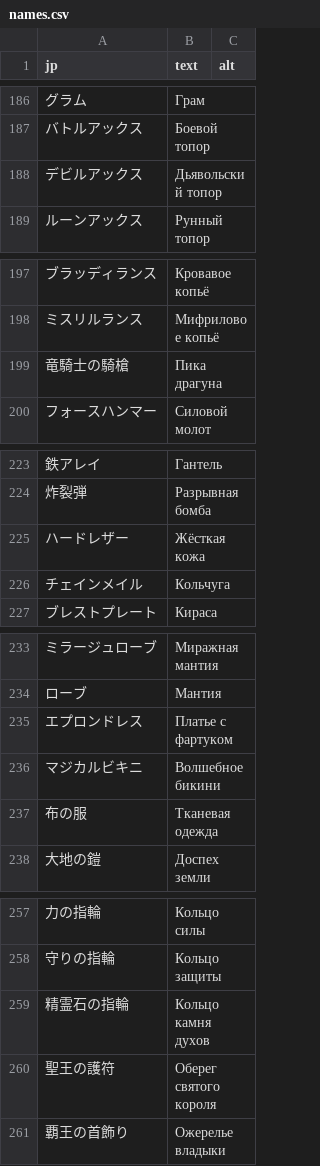
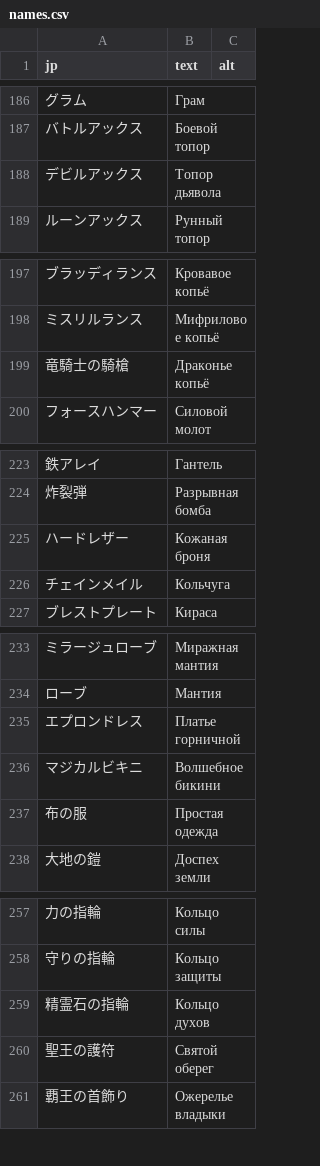
Before and after one commit to nE0sIghT/langrisser-5-translation, a CSV file: data/lang/ru/names.csv, drawn as a sheet; only a part is shown, gaps mark what is left out; the diff covers the shown part only; the diff names each change by its address in the sheet, - before the commit and + after, or states it on an @@ line.

```diff
--- a/data/lang/ru/names.csv
+++ b/data/lang/ru/names.csv
-B188 (text): Дьявольский топор
+B188 (text): Топор дьявола
-B199 (text): Пика драгуна
+B199 (text): Драконье копьё
-B225 (text): Жёсткая кожа
+B225 (text): Кожаная броня
-B235 (text): Платье с фартуком
+B235 (text): Платье горничной
-B237 (text): Тканевая одежда
+B237 (text): Простая одежда
-B259 (text): Кольцо камня духов
+B259 (text): Кольцо духов
-B260 (text): Оберег святого короля
+B260 (text): Святой оберег
```
Also changed, not shown: 1 edited cell elsewhere in this file, data/lang/en/names.csv, 3 other files.
